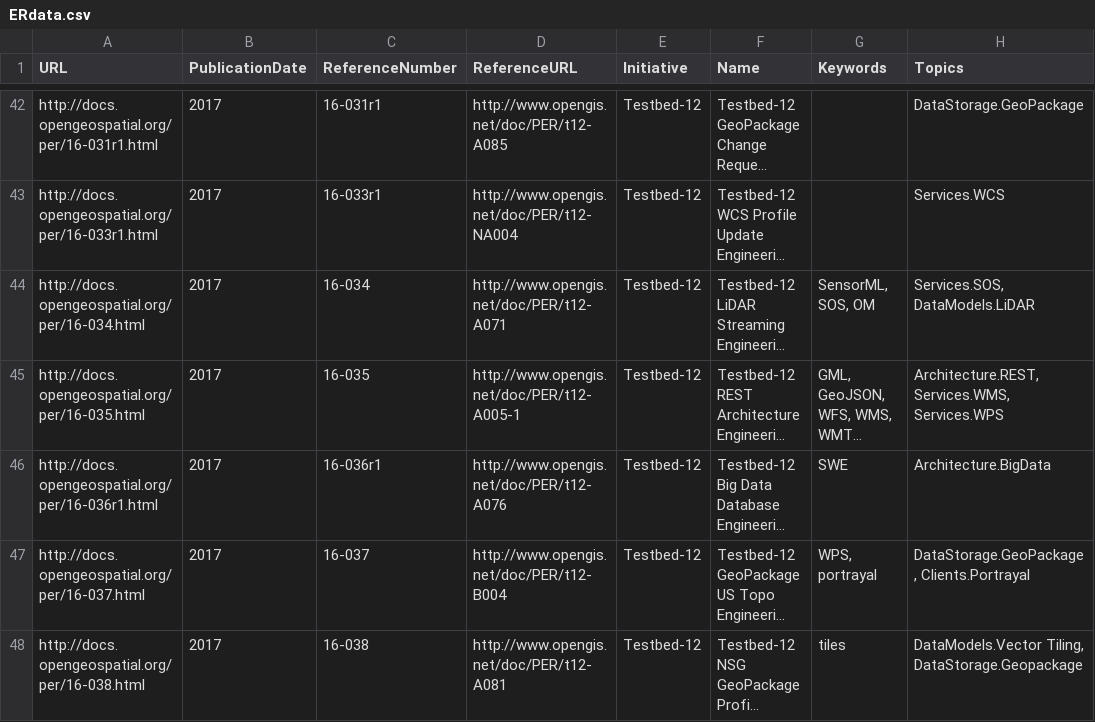
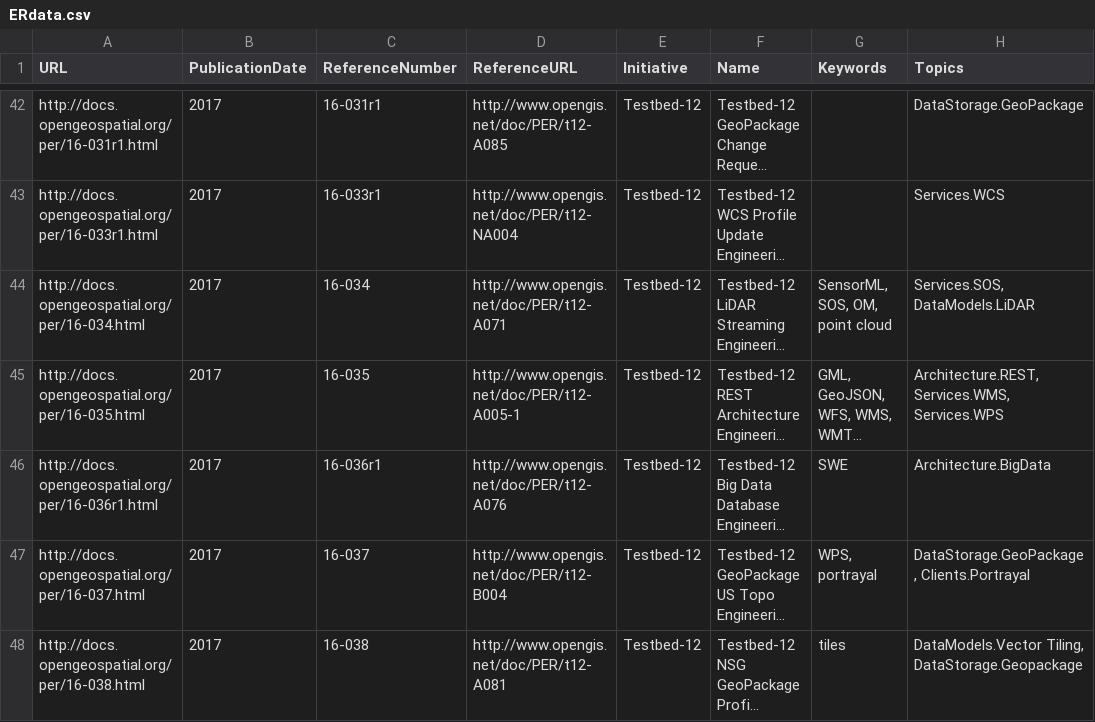
Before and after one commit to ingosimonis/ERhistory, a CSV file: ERdata.csv, drawn as a sheet; only a part is shown, gaps mark what is left out; long unchanged cells end in …; the diff names each change by its address in the sheet, - before the commit and + after, or states it on an @@ line.

Commit message:
keywords added

```diff
--- a/ERdata.csv
+++ b/ERdata.csv
-G44 (Keywords): SensorML, SOS, OM
+G44 (Keywords): SensorML, SOS, OM, point cloud
```
